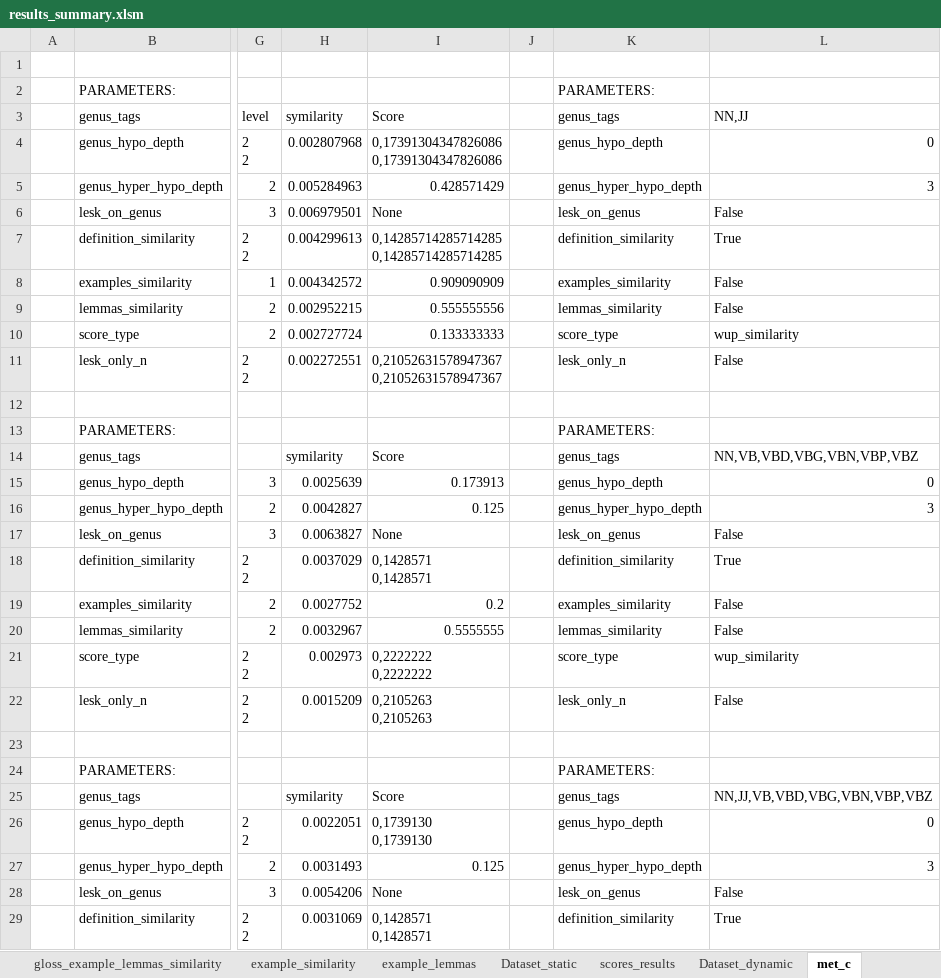
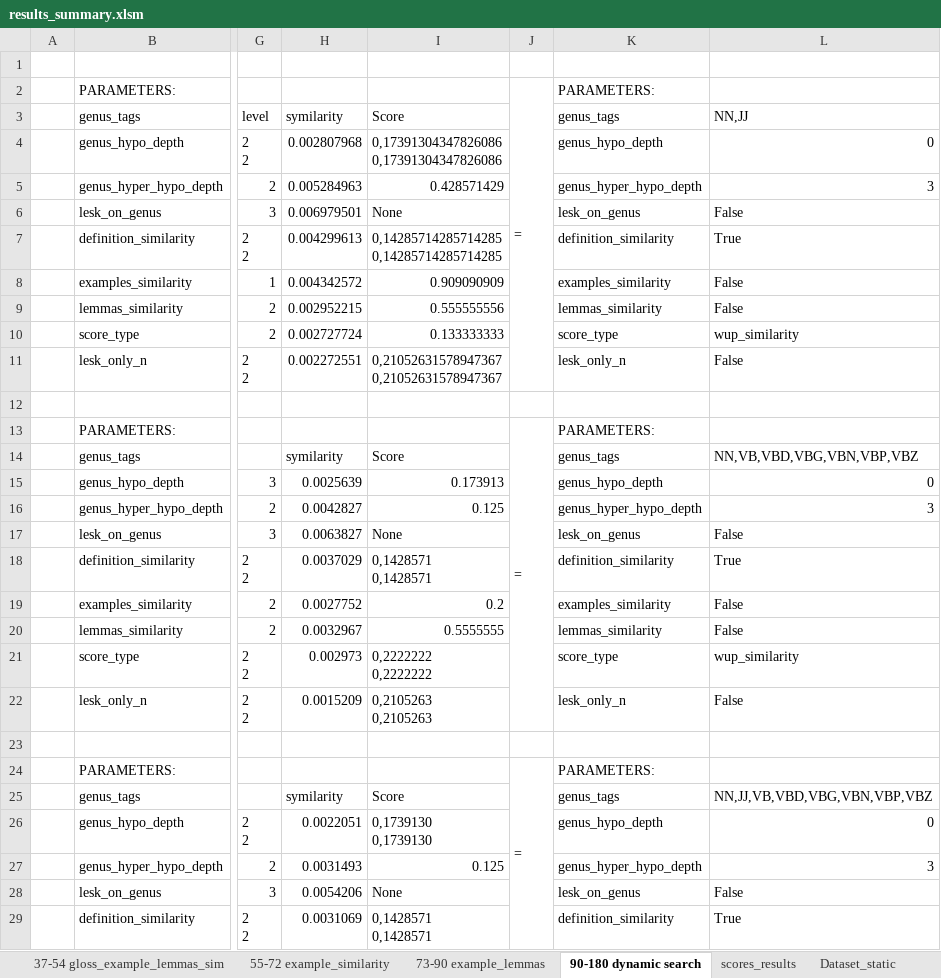
Before and after one commit to VittorioParagallo/tln-1920, an Excel workbook: part3/exercise2/reports/results_summary.xlsm, sheet 90-180 dynamic search, drawn as a sheet; only a part is shown, gaps mark what is left out; values as stored, in another font and other column widths than the file's, no cell formats; the diff covers the shown part only; the diff names each change by its address in the sheet, - before the commit and + after, or states it on an @@ line.

```diff
--- a/part3/exercise2/reports/results_summary.xlsm (sheet 90-180 dynamic search)
+++ b/part3/exercise2/reports/results_summary.xlsm (sheet 90-180 dynamic search)
-sheet tab: gloss_example_lemmas_similarity
+sheet tab: 37-54 gloss_example_lemmas_sim
-sheet tab: example_similarity
+sheet tab: 55-72 example_similarity
-sheet tab: example_lemmas
+sheet tab: 73-90 example_lemmas
-sheet tab: met_c
+sheet tab: 90-180 dynamic search
@@ sheet tab order changed: 37-54 gloss_example_lemmas_sim | 55-72 example_similarity | 73-90 example_lemmas | 90-180 dynamic search | scores_results | Dataset_static @@
-J2: (empty)
+J2: =
+J2:J11 merged
-J13: (empty)
+J13: =
+J13:J22 merged
-J24: (empty)
+J24: =
+J24:J33 merged
```
Also changed, not shown: 74 edited cells and merged cells elsewhere in this sheet, sheet experiments_index, sheet scores_results, sheet WINNERS, other sheet tabs, cell formats, formulas that keep their value, 38 other files.
